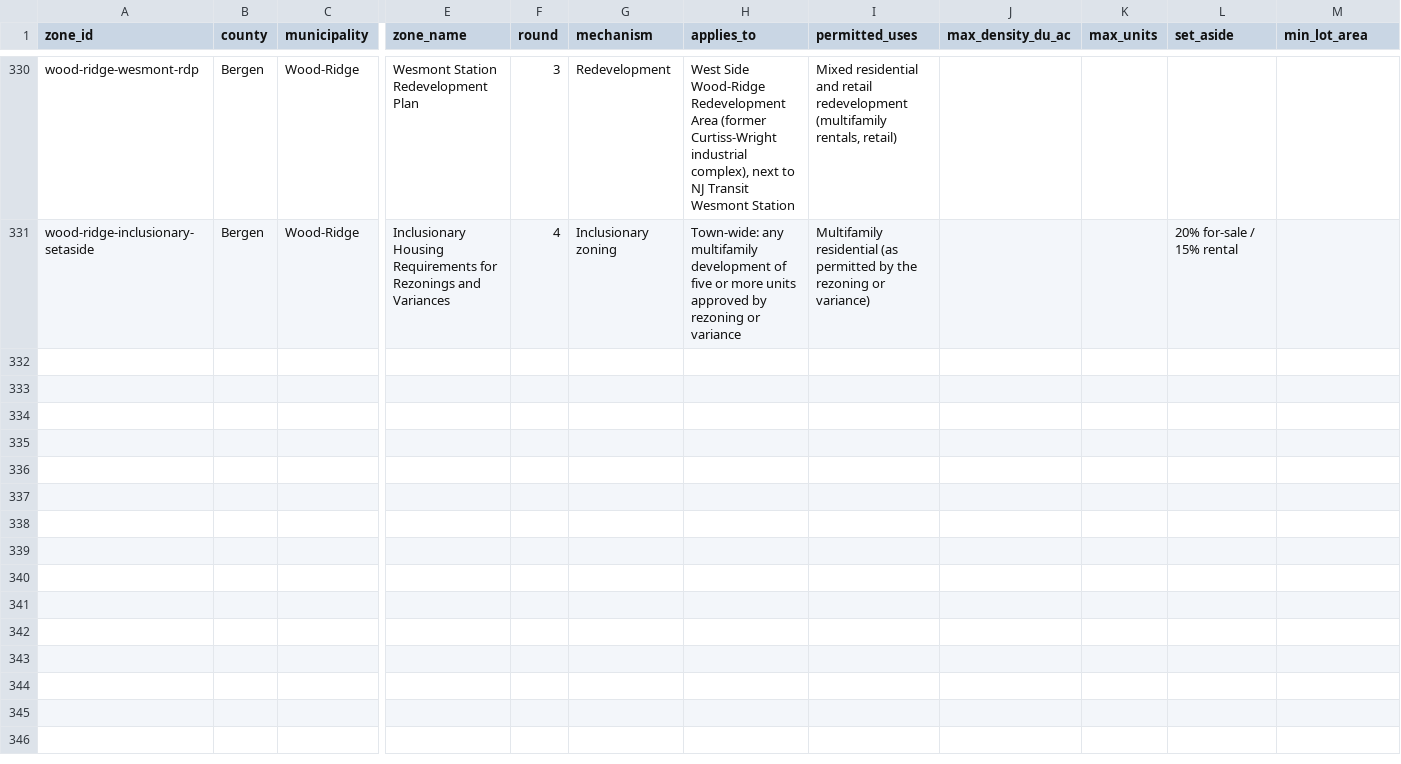
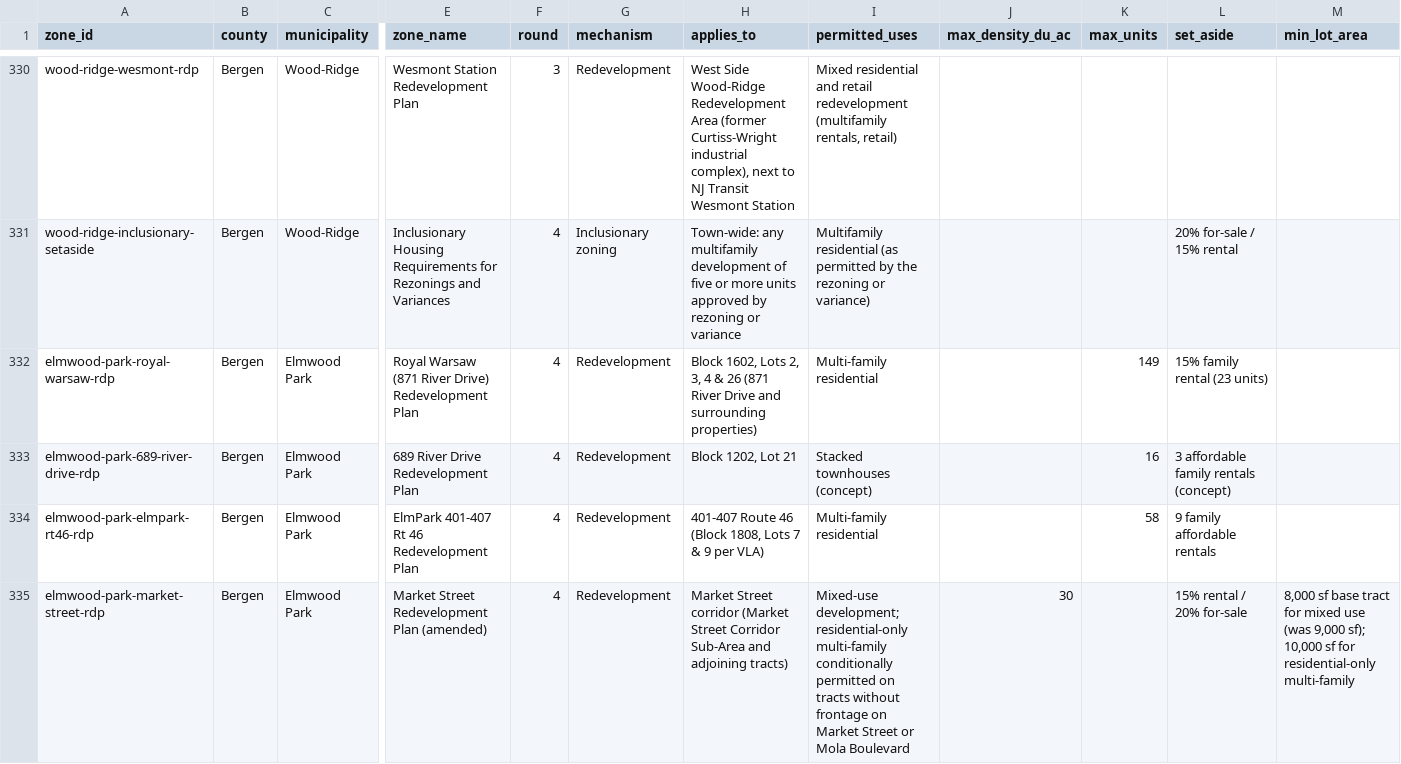
Before and after one commit to nickrogers280-coder/nj-round4-map, a CSV file: data/zones.csv, drawn as a sheet; only a part is shown, gaps mark what is left out; rows hold the shown columns only; the diff names each change by its address in the sheet, - before the commit and + after, or states it on an @@ line.

```diff
--- a/data/zones.csv
+++ b/data/zones.csv
+row 332: elmwood-park-royal-warsaw-rdp | Bergen | Elmwood Park | Royal Warsaw (871 River Drive) Redevelopment Plan | 4 | Redevelopment | Block 1602, Lots 2, 3, 4 & 26 (871 River Drive and surrounding properties) | Multi-family residential |  | 149 | 15% family rental (23 units)
+row 333: elmwood-park-689-river-drive-rdp | Bergen | Elmwood Park | 689 River Drive Redevelopment Plan | 4 | Redevelopment | Block 1202, Lot 21 | Stacked townhouses (concept) |  | 16 | 3 affordable family rentals (concept)
+row 334: elmwood-park-elmpark-rt46-rdp | Bergen | Elmwood Park | ElmPark 401-407 Rt 46 Redevelopment Plan | 4 | Redevelopment | 401-407 Route 46 (Block 1808, Lots 7 & 9 per VLA) | Multi-family residential |  | 58 | 9 family affordable rentals
+row 335: elmwood-park-market-street-rdp | Bergen | Elmwood Park | Market Street Redevelopment Plan (amended) | 4 | Redevelopment | Market Street corridor (Market Street Corridor Sub-Area and adjoining tracts) | Mixed-use development; residential-only multi-family conditionally permitted on tracts without frontage on Market Street or Mola Boulevard | 30 |  | 15% rental / 20% for-sale | 8,000 sf base tract for mixed use (was 9,000 sf); 10,000 sf for residential-only multi-family
```
Also changed, not shown: data/extraction_log.csv, 1 other file.
